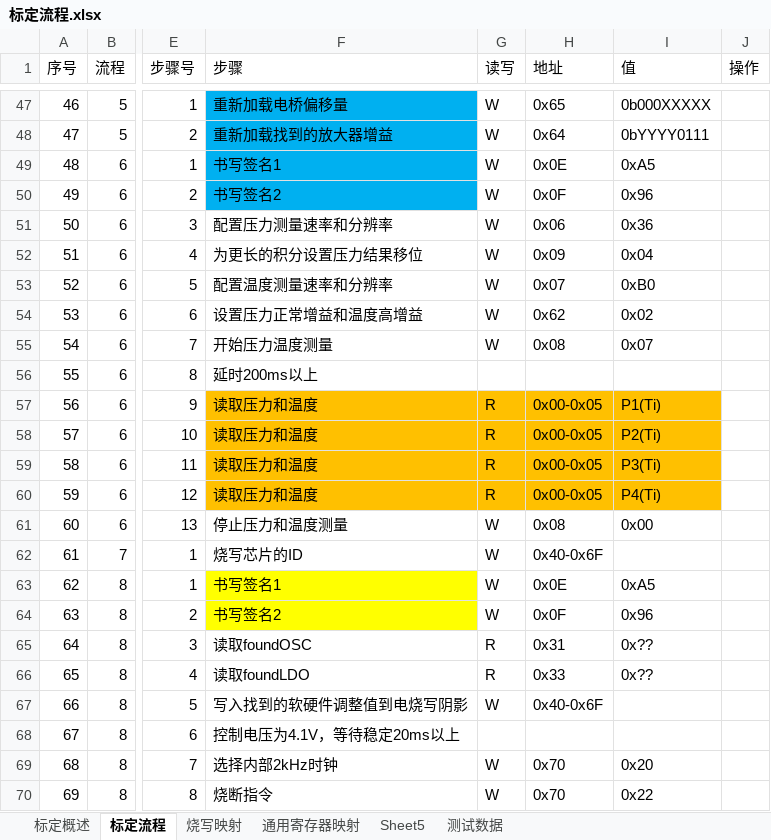
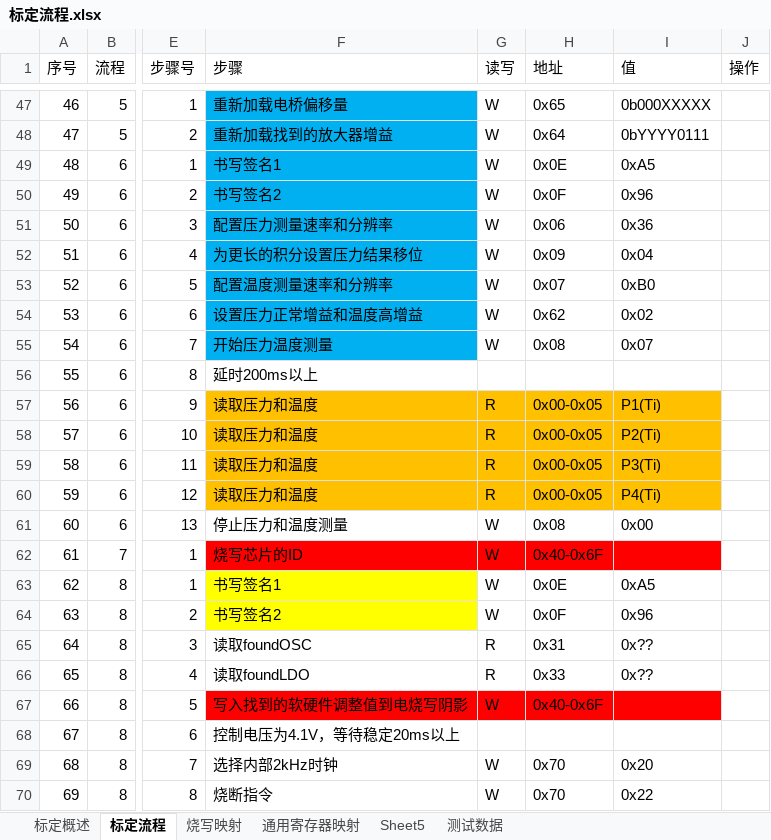
Before and after one commit to TheBeginningOfSummer/PressureCalibration, an Excel workbook: Documents/ZX6862/标定流程.xlsx, sheet 标定流程, drawn as a sheet; only a part is shown, gaps mark what is left out; values as stored, in another font and other column widths than the file's, no borders; the diff names each change by its address in the sheet, - before the commit and + after, or states it on an @@ line.

```diff
--- a/Documents/ZX6862/标定流程.xlsx (sheet 标定流程)
+++ b/Documents/ZX6862/标定流程.xlsx (sheet 标定流程)
-F51:F55 fill: none
+F51:F55 fill: #00B0F0
-F62:I62 fill: none
+F62:I62 fill: #FF0000
-F67:I67 fill: none
+F67:I67 fill: #FF0000
```
Also changed, not shown: sheet 烧写映射, 10 other files.
